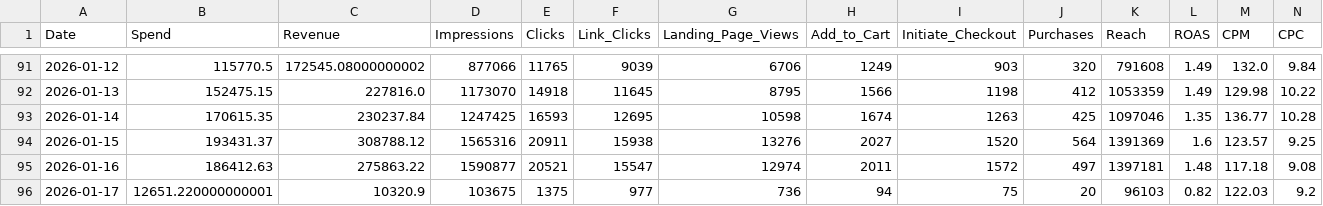
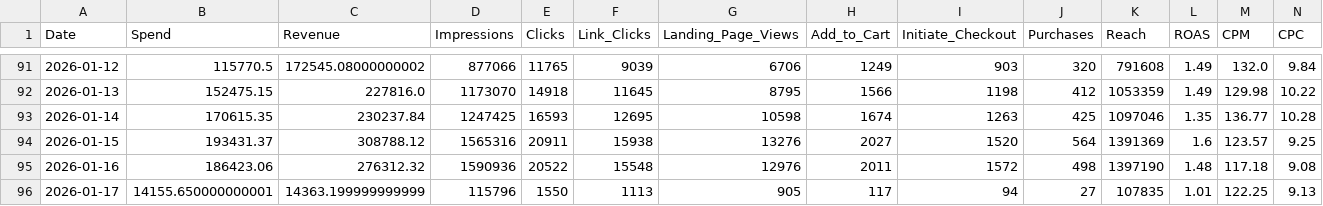
Before and after one commit to sreepathiyogi-blip/meta-live-dashboard, a CSV file: daily_summary.csv, drawn as a sheet; only a part is shown, gaps mark what is left out; the diff covers the shown part only; the diff names each change by its address in the sheet, - before the commit and + after, or states it on an @@ line.

```diff
--- a/daily_summary.csv
+++ b/daily_summary.csv
-B95 (Spend): 186412.63
+B95 (Spend): 186423.06
-C95 (Revenue): 275863.22
+C95 (Revenue): 276312.32
-D95 (Impressions): 1590877
+D95 (Impressions): 1590936
-E95 (Clicks): 20521
+E95 (Clicks): 20522
-F95 (Link_Clicks): 15547
+F95 (Link_Clicks): 15548
-G95 (Landing_Page_Views): 12974
+G95 (Landing_Page_Views): 12976
-J95 (Purchases): 497
+J95 (Purchases): 498
-K95 (Reach): 1397181
+K95 (Reach): 1397190
-B96 (Spend): 12651.220000000001
+B96 (Spend): 14155.650000000001
-C96 (Revenue): 10320.9
+C96 (Revenue): 14363.199999999999
-D96 (Impressions): 103675
+D96 (Impressions): 115796
-E96 (Clicks): 1375
+E96 (Clicks): 1550
-F96 (Link_Clicks): 977
+F96 (Link_Clicks): 1113
-G96 (Landing_Page_Views): 736
+G96 (Landing_Page_Views): 905
-H96 (Add_to_Cart): 94
+H96 (Add_to_Cart): 117
-I96 (Initiate_Checkout): 75
+I96 (Initiate_Checkout): 94
-J96 (Purchases): 20
+J96 (Purchases): 27
-K96 (Reach): 96103
+K96 (Reach): 107835
-L96 (ROAS): 0.82
+L96 (ROAS): 1.01
-M96 (CPM): 122.03
+M96 (CPM): 122.25
-N96 (CPC): 9.2
+N96 (CPC): 9.13
```
Also changed, not shown: 2 edited cells elsewhere in this file, complete_campaign_data.csv, live_today_performance.csv, 2 other files.
